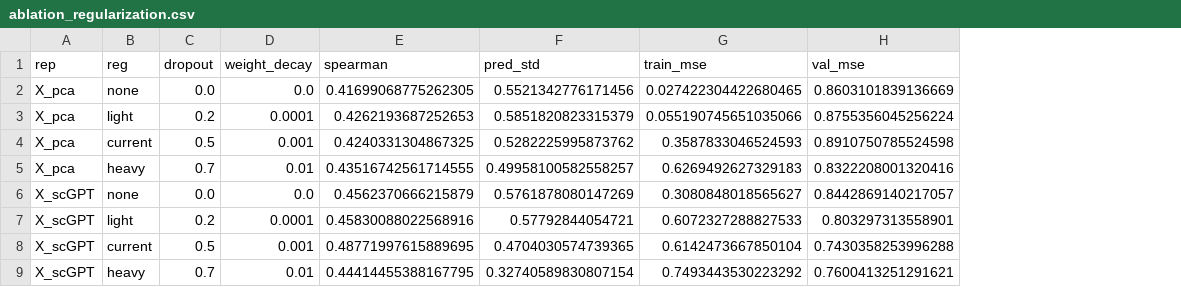
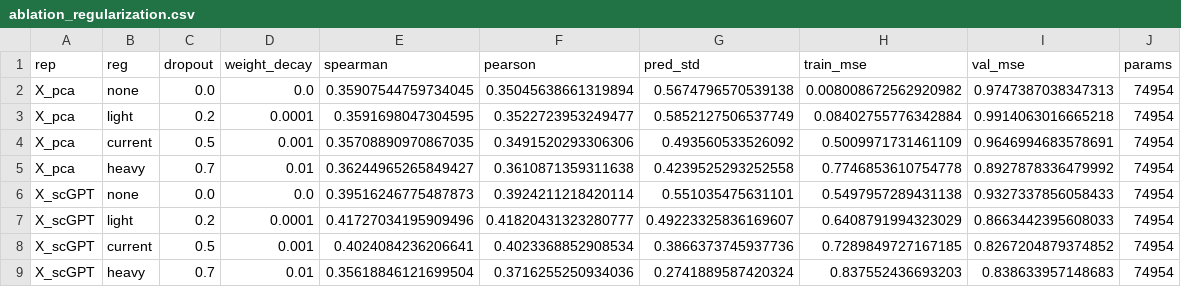
Before and after one commit to Sisistern123/OncoTox, a CSV file: notebooks/outputs/ablations/ablation_regularization.csv, drawn as a sheet; addresses are those after the commit; the diff names each change by its address in the sheet, - before the commit and + after, or states it on an @@ line.

```diff
--- a/notebooks/outputs/ablations/ablation_regularization.csv
+++ b/notebooks/outputs/ablations/ablation_regularization.csv
+column F (pearson), rows 2-9: 0.35045638661319894 | 0.3522723953249477 | 0.3491520293306306 | 0.3610871359311638 | 0.3924211218420114 | 0.41820431323280777 | 0.4023368852908534 | 0.3716255250934036
+column J (params), rows 2-9: all 74954
-E2 (spearman): 0.41699068775262305
+E2 (spearman): 0.35907544759734045
-G2 (pred_std): 0.5521342776171456
+G2 (pred_std): 0.5674796570539138
-H2 (train_mse): 0.027422304422680465
+H2 (train_mse): 0.008008672562920982
-I2 (val_mse): 0.8603101839136669
+I2 (val_mse): 0.9747387038347313
-E3 (spearman): 0.4262193687252653
+E3 (spearman): 0.3591698047304595
-G3 (pred_std): 0.5851820823315379
+G3 (pred_std): 0.5852127506537749
-H3 (train_mse): 0.055190745651035066
+H3 (train_mse): 0.08402755776342884
-I3 (val_mse): 0.8755356045256224
+I3 (val_mse): 0.9914063016665218
-E4 (spearman): 0.4240331304867325
+E4 (spearman): 0.35708890970867035
-G4 (pred_std): 0.5282225995873762
+G4 (pred_std): 0.493560533526092
-H4 (train_mse): 0.3587833046524593
+H4 (train_mse): 0.5009971731461109
-I4 (val_mse): 0.8910750785524598
+I4 (val_mse): 0.9646994683578691
-E5 (spearman): 0.43516742561714555
+E5 (spearman): 0.36244965265849427
-G5 (pred_std): 0.49958100582558257
+G5 (pred_std): 0.4239525293252558
-H5 (train_mse): 0.6269492627329183
+H5 (train_mse): 0.7746853610754778
-I5 (val_mse): 0.8322208001320416
+I5 (val_mse): 0.8927878336479992
-E6 (spearman): 0.4562370666215879
+E6 (spearman): 0.39516246775487873
-G6 (pred_std): 0.5761878080147269
+G6 (pred_std): 0.551035475631101
-H6 (train_mse): 0.3080848018565627
+H6 (train_mse): 0.5497957289431138
-I6 (val_mse): 0.8442869140217057
+I6 (val_mse): 0.9327337856058433
-E7 (spearman): 0.45830088022568916
+E7 (spearman): 0.41727034195909496
-G7 (pred_std): 0.57792844054721
+G7 (pred_std): 0.49223325836169607
-H7 (train_mse): 0.6072327288827533
+H7 (train_mse): 0.6408791994323029
-I7 (val_mse): 0.803297313558901
+I7 (val_mse): 0.8663442395608033
-E8 (spearman): 0.48771997615889695
+E8 (spearman): 0.4024084236206641
-G8 (pred_std): 0.4704030574739365
+G8 (pred_std): 0.3866373745937736
-H8 (train_mse): 0.6142473667850104
+H8 (train_mse): 0.7289849727167185
-I8 (val_mse): 0.7430358253996288
+I8 (val_mse): 0.8267204879374852
-E9 (spearman): 0.44414455388167795
+E9 (spearman): 0.35618846121699504
-G9 (pred_std): 0.32740589830807154
+G9 (pred_std): 0.2741889587420324
-H9 (train_mse): 0.7493443530223292
+H9 (train_mse): 0.837552436693203
-I9 (val_mse): 0.7600413251291621
+I9 (val_mse): 0.838633957148683
```
Also changed, not shown: notebooks/outputs/ablations/ablation_batch_weighting.csv, notebooks/outputs/ablations/ablation_capacity.csv, 34 other files.
